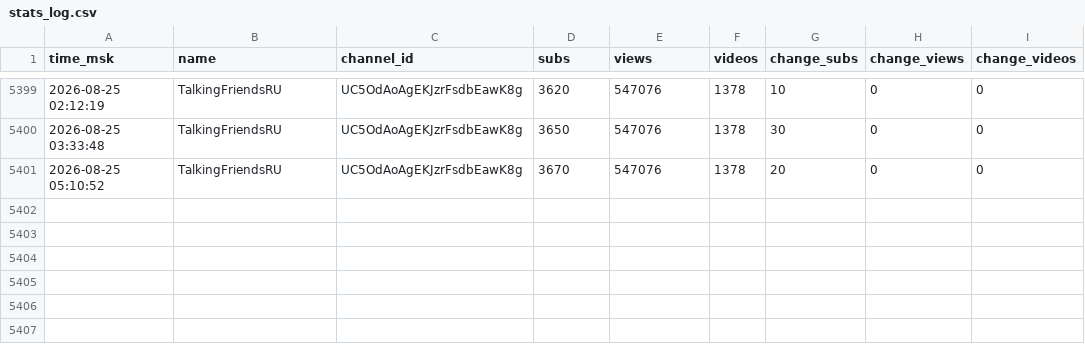
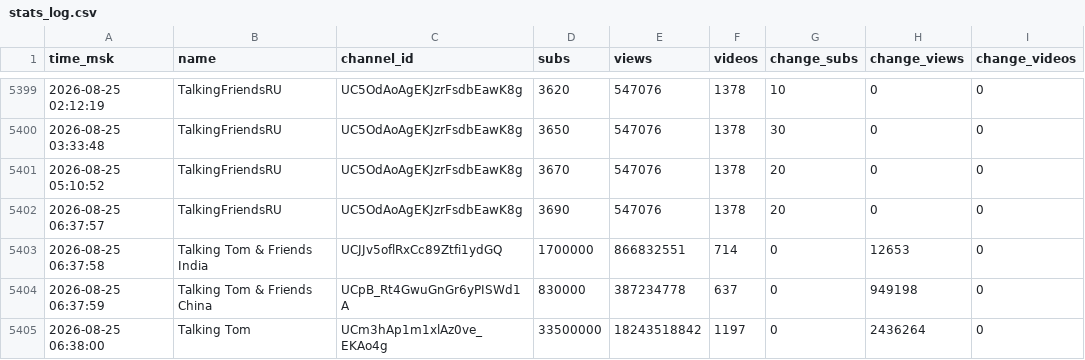
Before and after one commit to PozzisMine/TalkingFriendsStats, a CSV file: stats_log.csv, drawn as a sheet; only a part is shown, gaps mark what is left out.

```diff
--- a/stats_log.csv
+++ b/stats_log.csv
@@ -5401 +5401,5 @@ time_msk,name,channel_id,subs,views,videos,change_subs,change_views,change_video
 2026-08-25 05:10:52,TalkingFriendsRU,UC5OdAoAgEKJzrFsdbEawK8g,3670,547076,1378,20,0,0
+2026-08-25 06:37:57,TalkingFriendsRU,UC5OdAoAgEKJzrFsdbEawK8g,3690,547076,1378,20,0,0
+2026-08-25 06:37:58,Talking Tom & Friends India,UCJJv5oflRxCc89Ztfi1ydGQ,1700000,866832551,714,0,12653,0
+2026-08-25 06:37:59,Talking Tom & Friends China,UCpB_Rt4GwuGnGr6yPISWd1A,830000,387234778,637,0,949198,0
+2026-08-25 06:38:00,Talking Tom,UCm3hAp1m1xlAz0ve_EKAo4g,33500000,18243518842,1197,0,2436264,0
```
Also changed, not shown: 1 other file.
